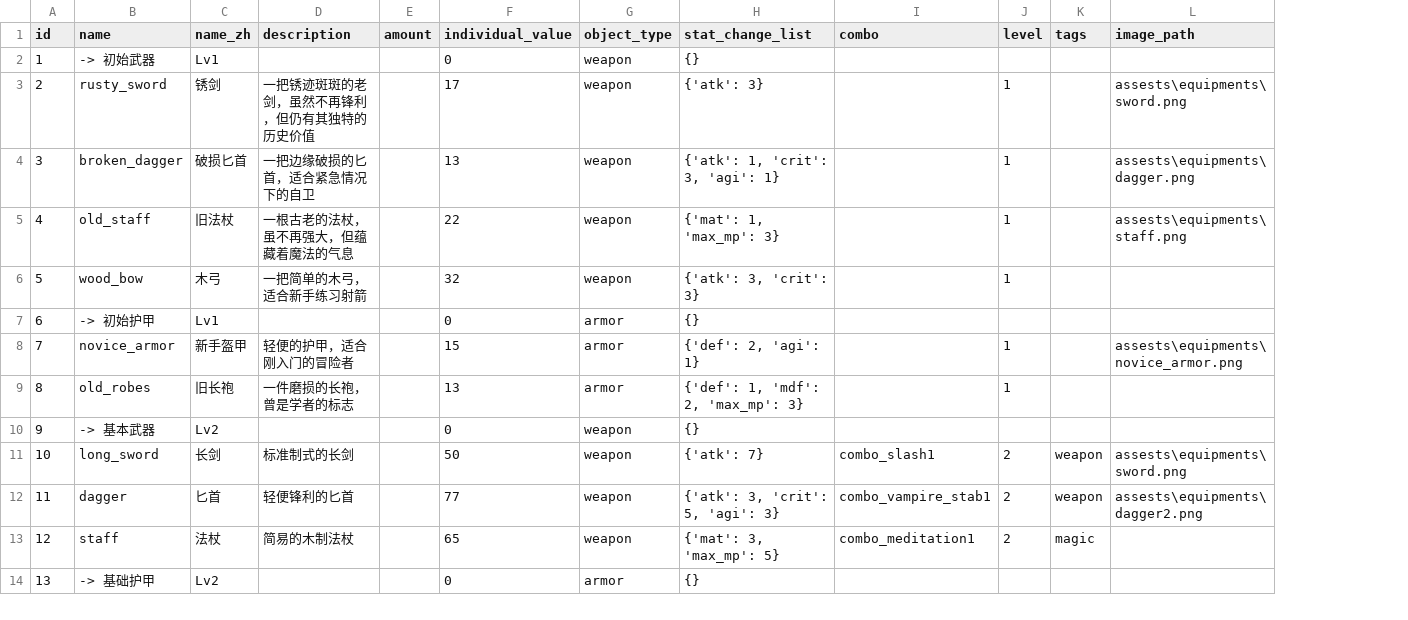
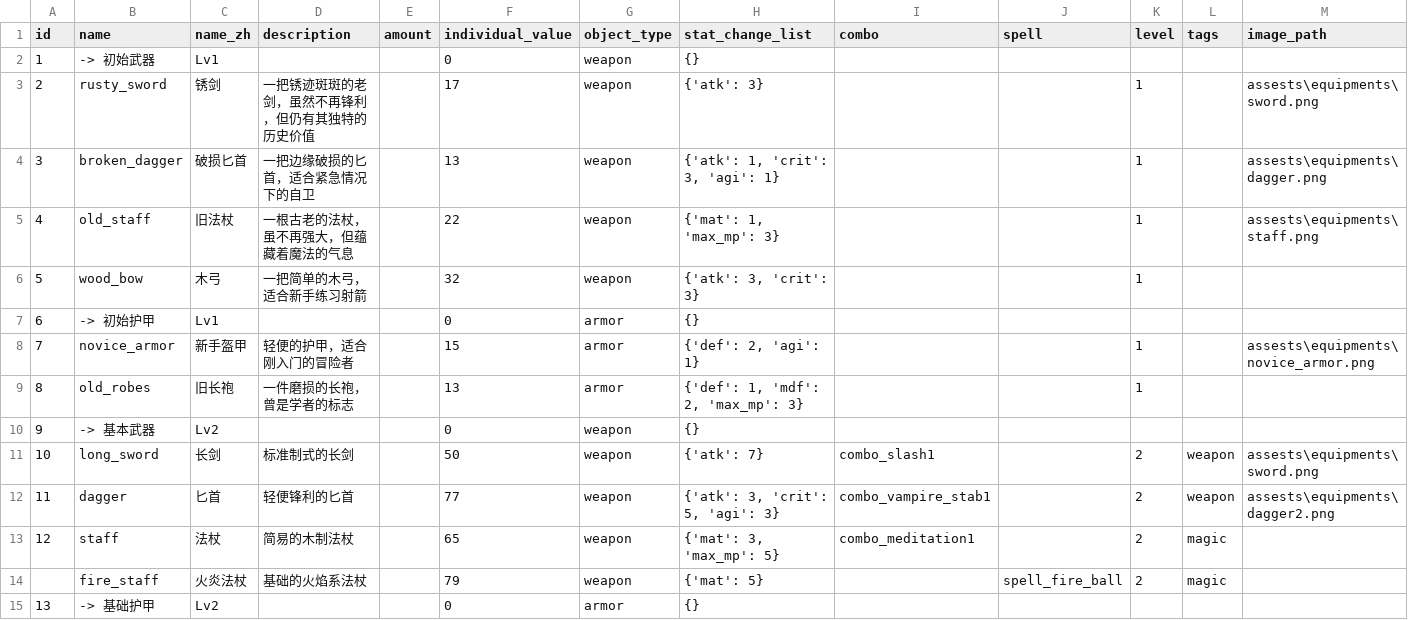
Before and after one commit to KeJWS/test_rpg_game, a CSV file: data/csv_data/equipments.csv, drawn as a sheet; only a part is shown; the diff names each change by its address in the sheet, - before the commit and + after, or states it on an @@ line.

```diff
--- a/data/csv_data/equipments.csv
+++ b/data/csv_data/equipments.csv
+column J (spell), empty
+row 14:  | fire_staff | 火炎法杖 | 基础的火焰系法杖 |  | 79 | weapon | {'mat': 5} |  | spell_fire_ball | 2 | magic
```
Also changed, not shown: 9 other files.
